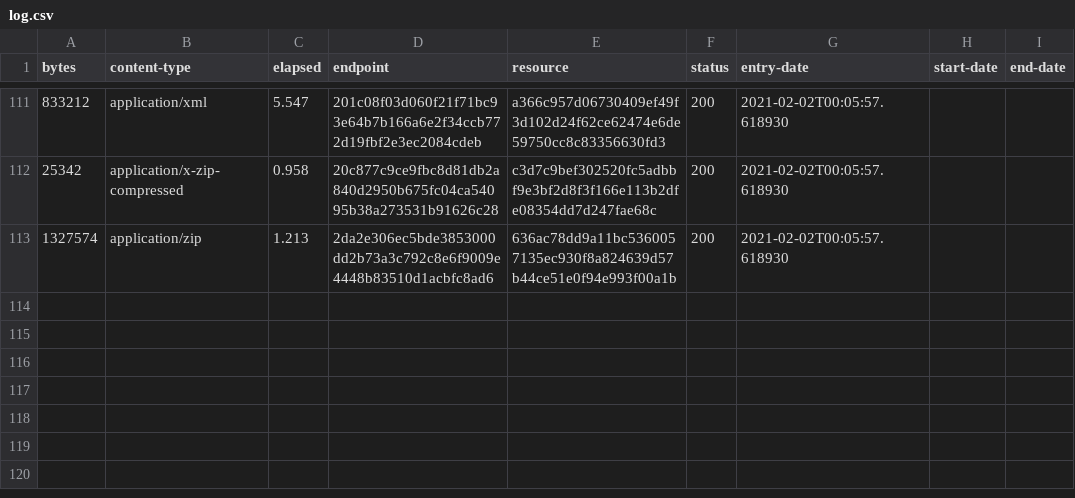
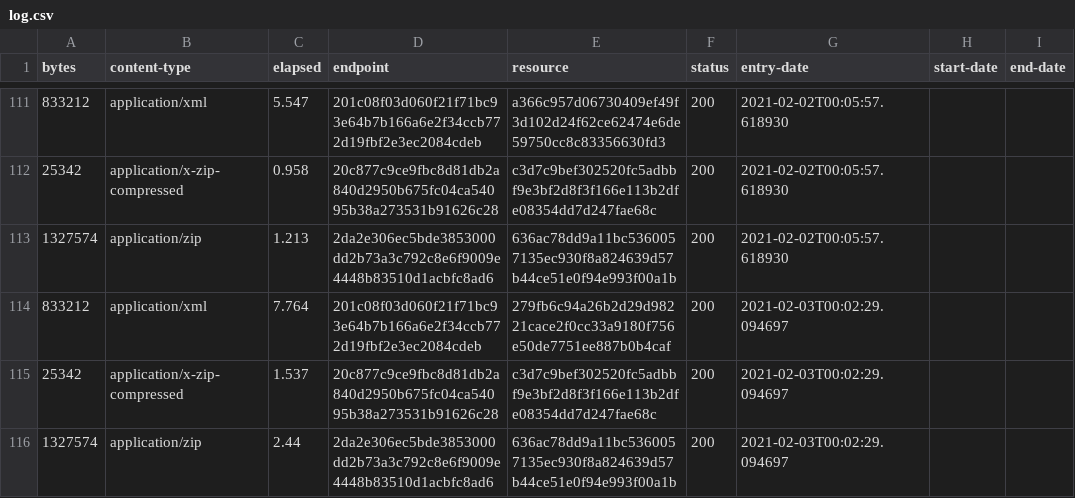
Before and after one commit to digital-land/brownfield-site-collection, a CSV file: collection/log.csv, drawn as a sheet; only a part is shown, gaps mark what is left out.

Commit message:
Collection 2021-02-03

```diff
--- a/collection/log.csv
+++ b/collection/log.csv
@@ -113 +113,4 @@ bytes,content-type,elapsed,endpoint,resource,status,entry-date,start-date,end-da
 1327574,application/zip,1.213,2da2e306ec5bde3853000dd2b73a3c792c8e6f9009e4448b83510d1acbfc8ad6,636ac78dd9a11bc5360057135ec930f8a824639d57b44ce51e0f94e993f00a1b,200,2021-02-02T00:05:57.618930,,
+833212,application/xml,7.764,201c08f03d060f21f71bc93e64b7b166a6e2f34ccb772d19fbf2e3ec2084cdeb,279fb6c94a26b2d29d98221cace2f0cc33a9180f756e50de7751ee887b0b4caf,200,2021-02-03T00:02:29.094697,,
+25342,application/x-zip-compressed,1.537,20c877c9ce9fbc8d81db2a840d2950b675fc04ca54095b38a273531b91626c28,c3d7c9bef302520fc5adbbf9e3bf2d8f3f166e113b2dfe08354dd7d247fae68c,200,2021-02-03T00:02:29.094697,,
+1327574,application/zip,2.44,2da2e306ec5bde3853000dd2b73a3c792c8e6f9009e4448b83510d1acbfc8ad6,636ac78dd9a11bc5360057135ec930f8a824639d57b44ce51e0f94e993f00a1b,200,2021-02-03T00:02:29.094697,,
```
Also changed, not shown: collection/resource.csv, 1 other file.
